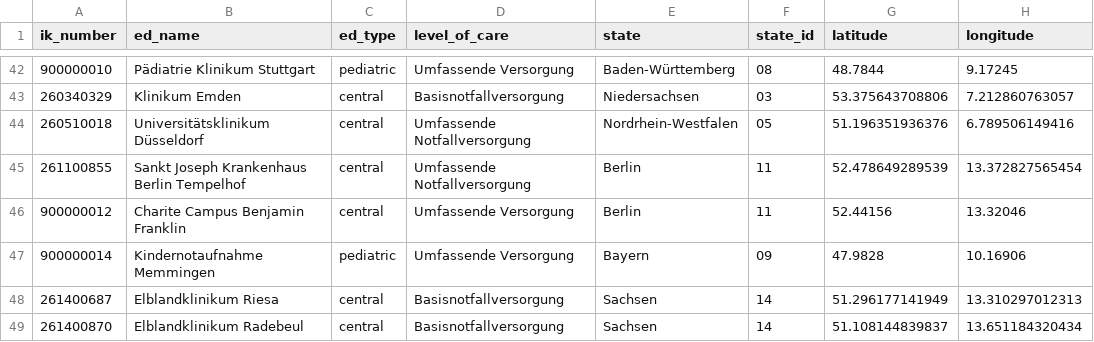
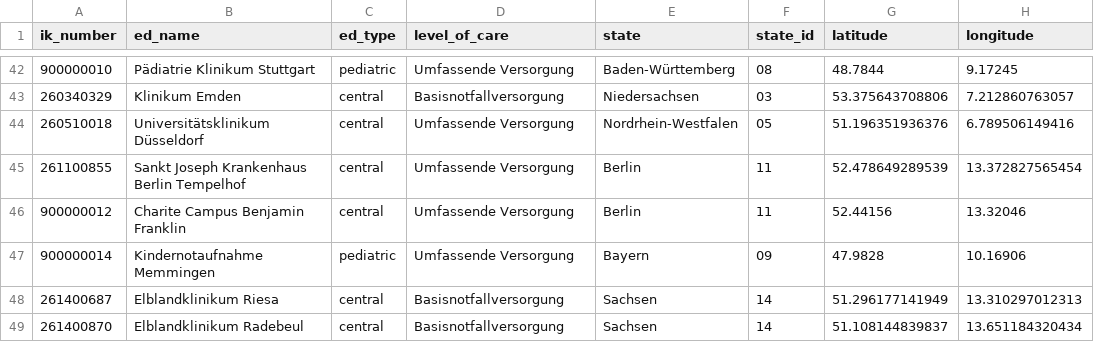
Before and after one commit to robert-koch-institut/Daten_der_Notaufnahmesurveillance, a TSV file: Notaufnahmesurveillance_Standorte.tsv, drawn as a sheet; only a part is shown, gaps mark what is left out.

```diff
--- a/Notaufnahmesurveillance_Standorte.tsv
+++ b/Notaufnahmesurveillance_Standorte.tsv
@@ -43,4 +43,4 @@ ik_number	ed_name	ed_type	level_of_care	state	state_id	latitude	longitude
 260340329	Klinikum Emden	central	Basisnotfallversorgung	Niedersachsen	03	53.375643708806	7.212860763057
-260510018	Universitätsklinikum Düsseldorf	central	Umfassende Notfallversorgung	Nordrhein-Westfalen	05	51.196351936376	6.789506149416
-261100855	Sankt Joseph Krankenhaus Berlin Tempelhof	central	Umfassende Notfallversorgung	Berlin	11	52.478649289539	13.372827565454
+260510018	Universitätsklinikum Düsseldorf	central	Umfassende Versorgung	Nordrhein-Westfalen	05	51.196351936376	6.789506149416
+261100855	Sankt Joseph Krankenhaus Berlin Tempelhof	central	Umfassende Versorgung	Berlin	11	52.478649289539	13.372827565454
 900000012	Charite Campus Benjamin Franklin	central	Umfassende Versorgung	Berlin	11	52.44156	13.32046
```
Also changed, not shown: 7 other files.
